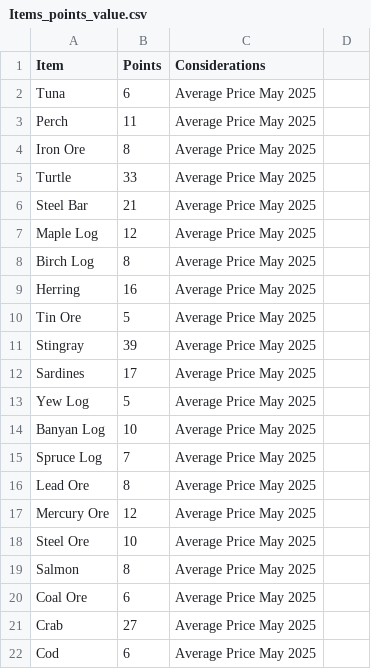
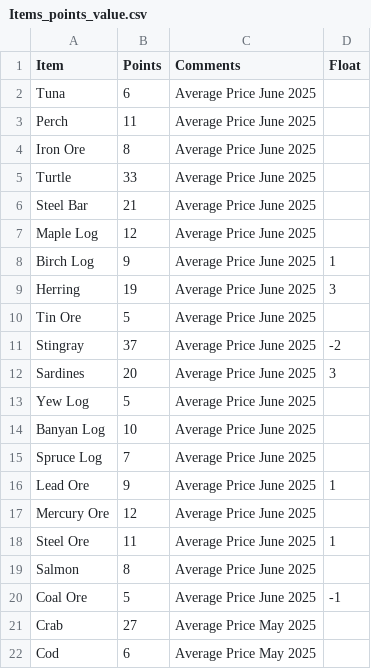
Before and after one commit to accountGithoob/Guild_program, a CSV file: files/Items_points_value.csv, drawn as a sheet; only a part is shown; the diff names each change by its address in the sheet, - before the commit and + after, or states it on an @@ line.

```diff
--- a/files/Items_points_value.csv
+++ b/files/Items_points_value.csv
-C1: Considerations
+C1: Comments
-D1: (empty)
+D1: Float
-C2:C20 (Comments): Average Price May 2025
+C2:C20 (Comments): Average Price June 2025
-B8 (Points): 8
+B8 (Points): 9
-D8 (Float): (empty)
+D8 (Float): 1
-B9 (Points): 16
+B9 (Points): 19
-D9 (Float): (empty)
+D9 (Float): 3
-B11 (Points): 39
+B11 (Points): 37
-D11 (Float): (empty)
+D11 (Float): -2
-B12 (Points): 17
+B12 (Points): 20
-D12 (Float): (empty)
+D12 (Float): 3
-B16 (Points): 8
+B16 (Points): 9
-D16 (Float): (empty)
+D16 (Float): 1
-B18 (Points): 10
+B18 (Points): 11
-D18 (Float): (empty)
+D18 (Float): 1
-B20 (Points): 6
+B20 (Points): 5
-D20 (Float): (empty)
+D20 (Float): -1
```
Also changed, not shown: files/Guild_data.csv, test.csv, 2 other files.
